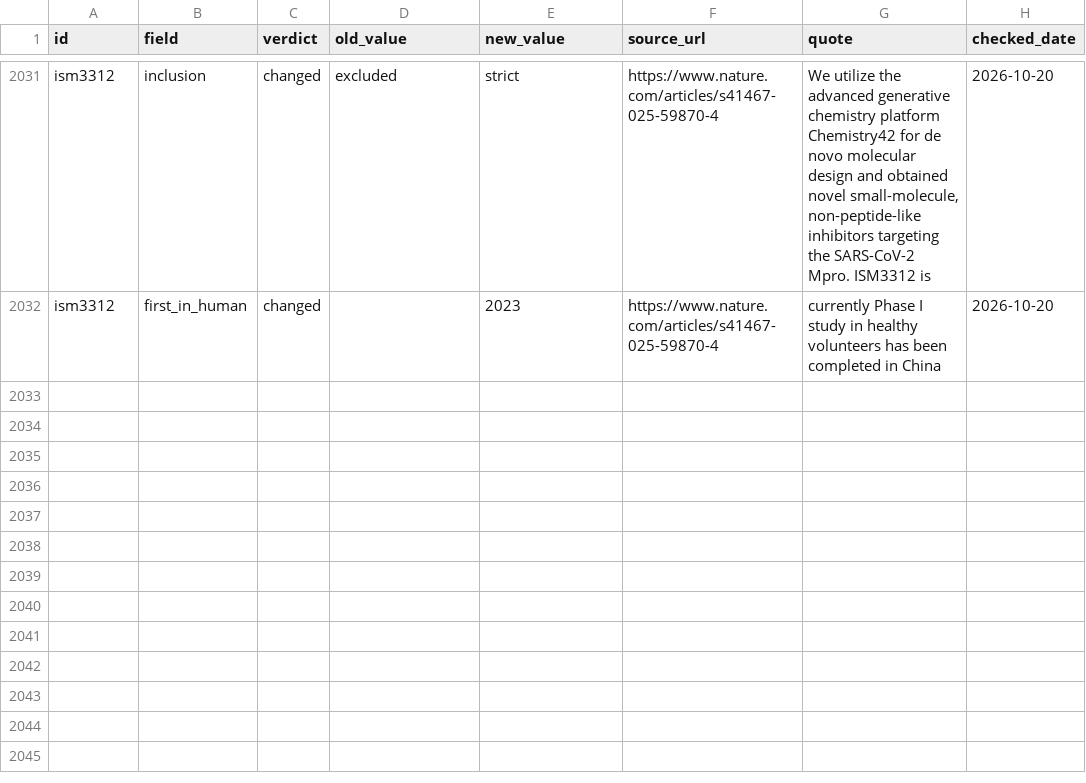
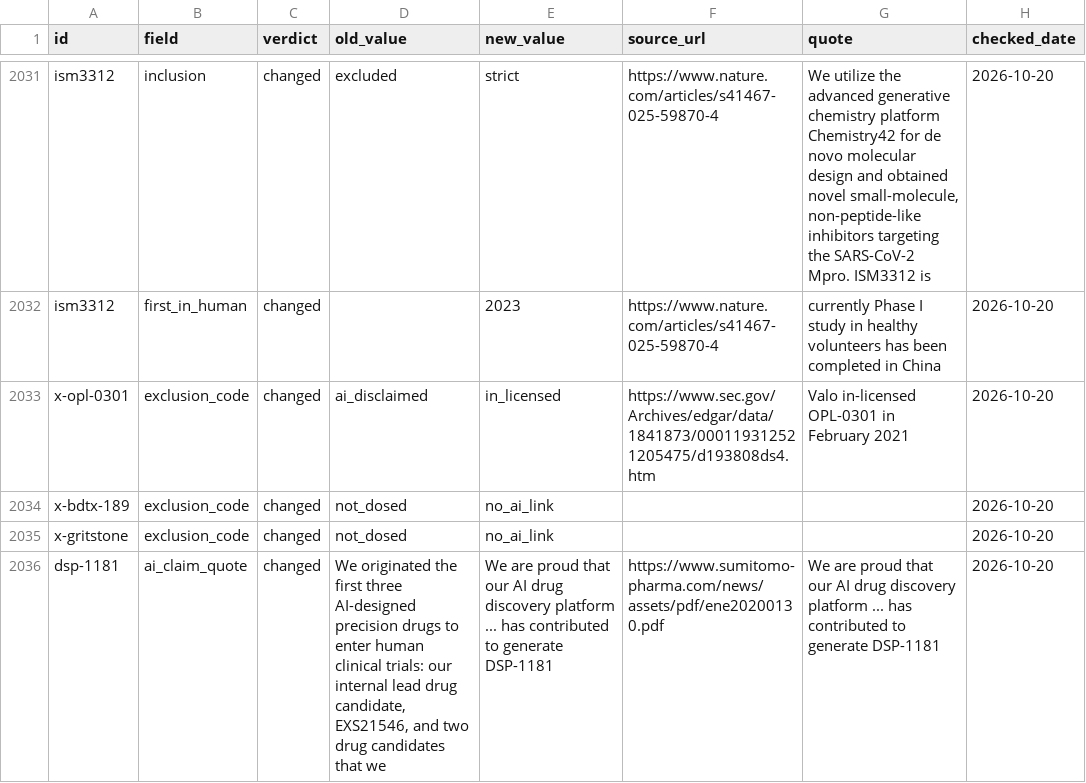
Before and after one commit to JEM-Fizbit/ai-molecules-in-the-clinic, a CSV file: data/audit-log.csv, drawn as a sheet; only a part is shown, gaps mark what is left out.

```diff
--- a/data/audit-log.csv
+++ b/data/audit-log.csv
@@ -2032 +2032,5 @@ ism3312,inclusion,changed,excluded,strict,https://www.nature.com/articles/s41467
 ism3312,first_in_human,changed,,2023,https://www.nature.com/articles/s41467-025-59870-4,currently Phase I study in healthy volunteers has been completed in China,2026-10-20
+x-opl-0301,exclusion_code,changed,ai_disclaimed,in_licensed,https://www.sec.gov/Archives/edgar/data/1841873/000119312521205475/d193808ds4.htm,Valo in-licensed OPL-0301 in February 2021,2026-10-20
+x-bdtx-189,exclusion_code,changed,not_dosed,no_ai_link,,,2026-10-20
+x-gritstone,exclusion_code,changed,not_dosed,no_ai_link,,,2026-10-20
+dsp-1181,ai_claim_quote,changed,"We originated the first three AI-designed precision drugs to enter human clinical trials: our internal lead drug candidate, EXS21546, and two drug candidates that we",We are proud that our AI drug discovery platform ... has contributed to generate DSP-1181,https://www.sumitomo-pharma.com/news/assets/pdf/ene20200130.pdf,We are proud that our AI drug discovery platform ... has contributed to generate DSP-1181,2026-10-20
```
Also changed, not shown: data/excluded.csv, data/molecules.csv, 6 other files.
